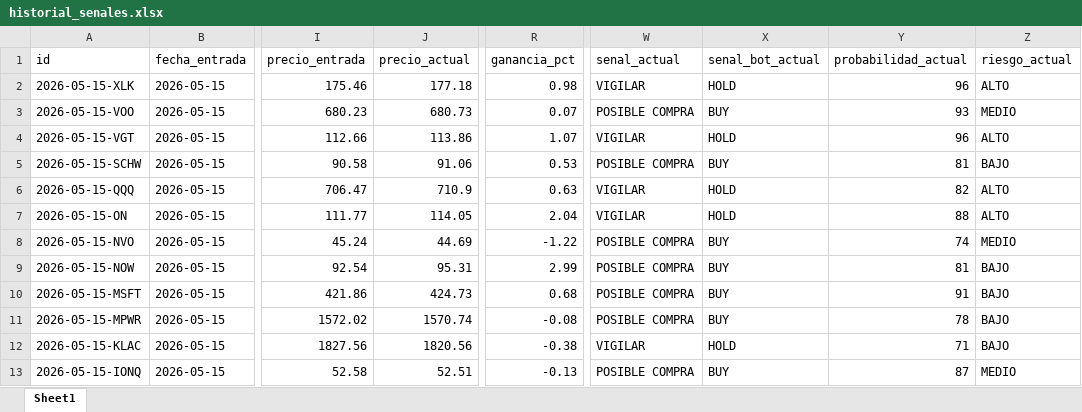
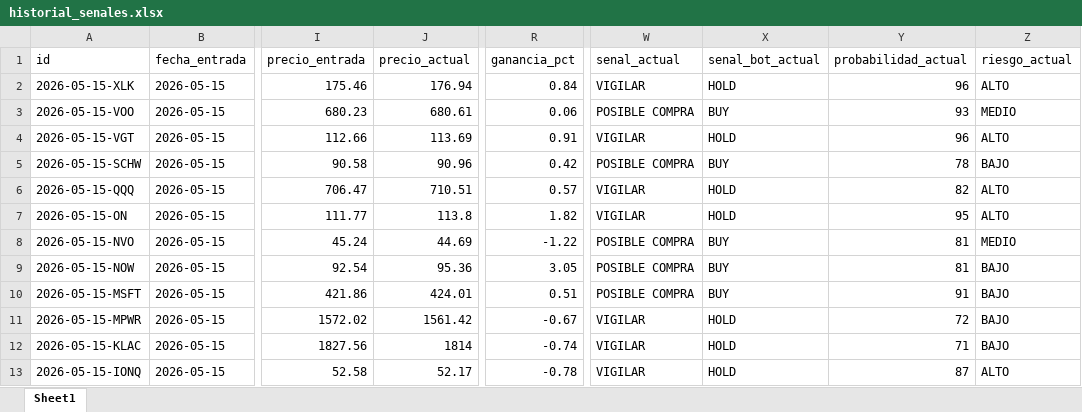
Before and after one commit to davascoj/BOT-ARQv2, an Excel workbook: historial_senales.xlsx, sheet Sheet1, drawn as a sheet; only a part is shown, gaps mark what is left out; values as stored, in another font and other column widths than the file's, no borders; the diff covers the shown part only; the diff names each change by its address in the sheet, - before the commit and + after, or states it on an @@ line.

```diff
--- a/historial_senales.xlsx (sheet Sheet1)
+++ b/historial_senales.xlsx (sheet Sheet1)
-J2 (precio_actual): 177.18
+J2 (precio_actual): 176.94
-R2 (ganancia_pct): 0.98
+R2 (ganancia_pct): 0.84
-J3 (precio_actual): 680.73
+J3 (precio_actual): 680.61
-R3 (ganancia_pct): 0.07
+R3 (ganancia_pct): 0.06
-J4 (precio_actual): 113.86
+J4 (precio_actual): 113.69
-R4 (ganancia_pct): 1.07
+R4 (ganancia_pct): 0.91
-J5 (precio_actual): 91.06
+J5 (precio_actual): 90.96
-R5 (ganancia_pct): 0.53
+R5 (ganancia_pct): 0.42
-Y5 (probabilidad_actual): 81
+Y5 (probabilidad_actual): 78
-J6 (precio_actual): 710.9
+J6 (precio_actual): 710.51
-R6 (ganancia_pct): 0.63
+R6 (ganancia_pct): 0.57
-J7 (precio_actual): 114.05
+J7 (precio_actual): 113.8
-R7 (ganancia_pct): 2.04
+R7 (ganancia_pct): 1.82
-Y7 (probabilidad_actual): 88
+Y7 (probabilidad_actual): 95
-Y8 (probabilidad_actual): 74
+Y8 (probabilidad_actual): 81
-J9 (precio_actual): 95.31
+J9 (precio_actual): 95.36
-R9 (ganancia_pct): 2.99
+R9 (ganancia_pct): 3.05
-J10 (precio_actual): 424.73
+J10 (precio_actual): 424.01
-R10 (ganancia_pct): 0.68
+R10 (ganancia_pct): 0.51
-J11 (precio_actual): 1570.74
+J11 (precio_actual): 1561.42
-R11 (ganancia_pct): -0.08
+R11 (ganancia_pct): -0.67
-W11 (senal_actual): POSIBLE COMPRA
+W11 (senal_actual): VIGILAR
-X11 (senal_bot_actual): BUY
+X11 (senal_bot_actual): HOLD
-Y11 (probabilidad_actual): 78
+Y11 (probabilidad_actual): 72
-J12 (precio_actual): 1820.56
+J12 (precio_actual): 1814
-R12 (ganancia_pct): -0.38
+R12 (ganancia_pct): -0.74
-J13 (precio_actual): 52.51
+J13 (precio_actual): 52.17
-R13 (ganancia_pct): -0.13
+R13 (ganancia_pct): -0.78
-W13 (senal_actual): POSIBLE COMPRA
+W13 (senal_actual): VIGILAR
-X13 (senal_bot_actual): BUY
+X13 (senal_bot_actual): HOLD
-Z13 (riesgo_actual): MEDIO
+Z13 (riesgo_actual): ALTO
```
Also changed, not shown: 114 edited cells elsewhere in this sheet, analisis_acciones.xlsx, 2 other files.
